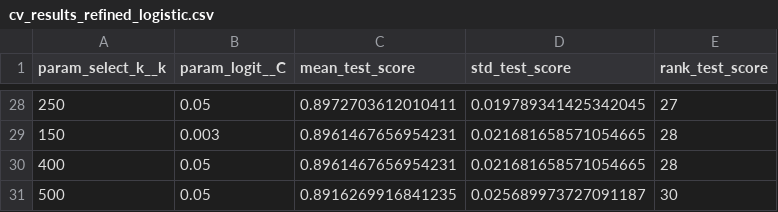
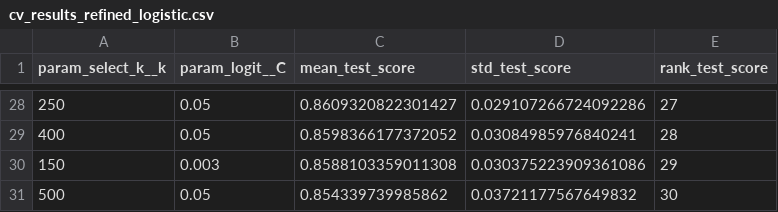
Before and after one commit to KristaLulu/STA314-Project-cancer, a CSV file: cv_results_refined_logistic.csv, drawn as a sheet; only a part is shown, gaps mark what is left out; the diff covers the shown part only.

```diff
--- a/cv_results_refined_logistic.csv
+++ b/cv_results_refined_logistic.csv
@@ -28,4 +28,4 @@ param_select_k__k,param_logit__C,mean_test_score,std_test_score,rank_test_score
-250,0.05,0.8972703612010411,0.019789341425342045,27
-150,0.003,0.8961467656954231,0.021681658571054665,28
-400,0.05,0.8961467656954231,0.021681658571054665,28
-500,0.05,0.8916269916841235,0.025689973727091187,30
+250,0.05,0.8609320822301427,0.029107266724092286,27
+400,0.05,0.8598366177372052,0.03084985976840241,28
+150,0.003,0.8588103359011308,0.030375223909361086,29
+500,0.05,0.854339739985862,0.03721177567649832,30
```
Also changed, not shown: 5 added rows, 5 removed rows and 45 edited cells elsewhere in this file, cv_results_balanced_logistic.csv, cv_results_multinomial_logistic.csv, 5 other files.
